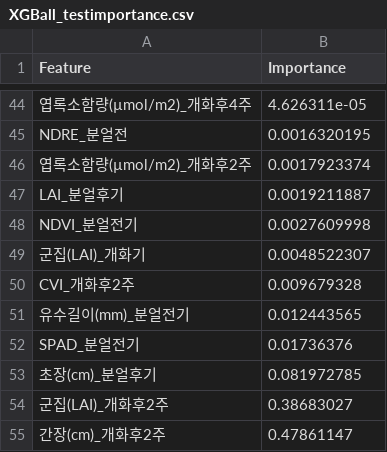
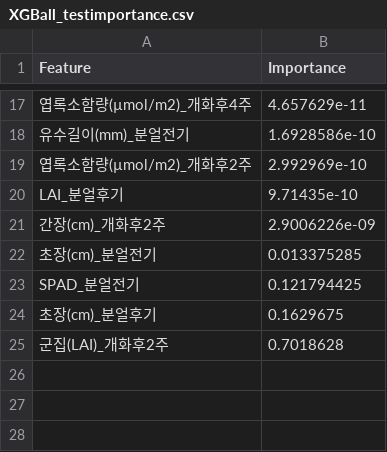
Before and after one commit to SmartDigitalAg/Wheat-Yield-Estimation, a CSV file: output/feature/XGBall_testimportance.csv, drawn as a sheet; only a part is shown, gaps mark what is left out; removed rows and columns are numbered as before the commit, all else as after; the diff covers the shown part only; the diff names each change by its address in the sheet, - before the commit and + after, or states it on an @@ line.

```diff
--- a/output/feature/XGBall_testimportance.csv
+++ b/output/feature/XGBall_testimportance.csv
-B17 (Importance): 4.626311e-05
+B17 (Importance): 4.657629e-11
-row 45: NDRE_분얼전 | 0.0016320195
+row 18: 유수길이(mm)_분얼전기 | 1.6928586e-10
-B19 (Importance): 0.0017923374
+B19 (Importance): 2.992969e-10
-B20 (Importance): 0.0019211887
+B20 (Importance): 9.71435e-10
-row 48: NDVI_분얼전기 | 0.0027609998
-row 49: 군집(LAI)_개화기 | 0.0048522307
-row 50: CVI_개화후2주 | 0.009679328
-row 51: 유수길이(mm)_분얼전기 | 0.012443565
+row 21: 간장(cm)_개화후2주 | 2.9006226e-09
+row 22: 초장(cm)_분얼전기 | 0.013375285
-B23 (Importance): 0.01736376
+B23 (Importance): 0.121794425
-B24 (Importance): 0.081972785
+B24 (Importance): 0.1629675
-B25 (Importance): 0.38683027
+B25 (Importance): 0.7018628
-row 55: 간장(cm)_개화후2주 | 0.47861147
```
Also changed, not shown: 7 added rows, 34 removed rows, 2 moved rows and 3 edited cells elsewhere in this file, output/feature/RFall_testimportance.csv, output/feature/XGBdroneimportance.csv, 16 other files.
